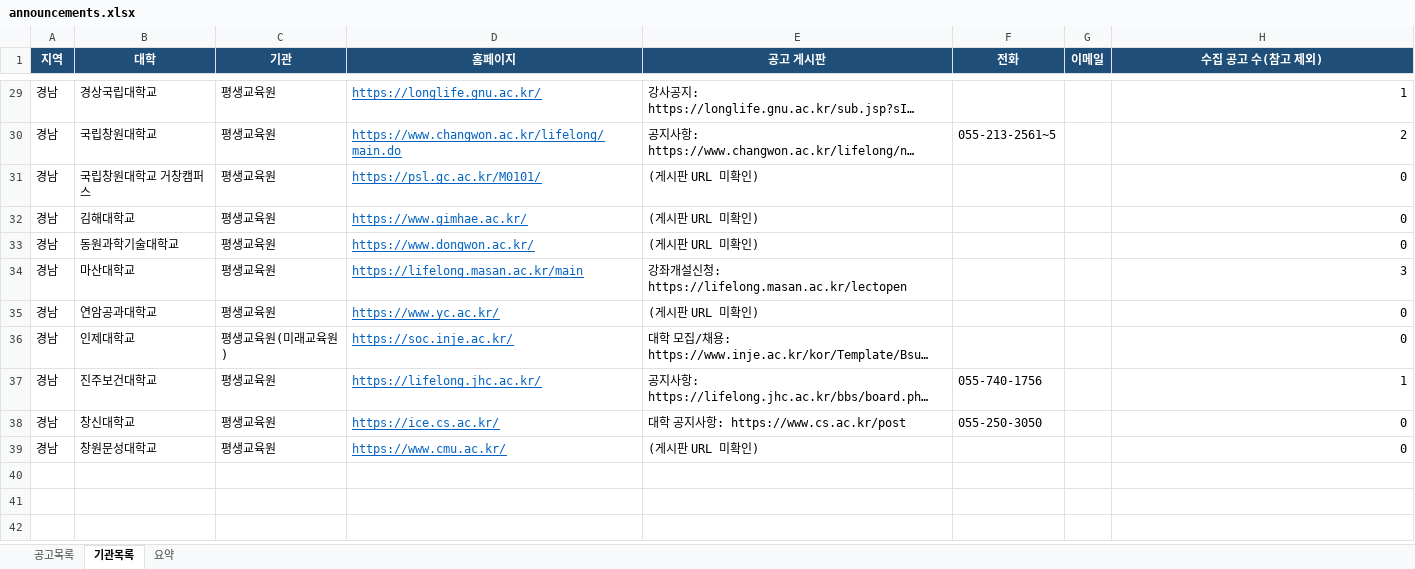
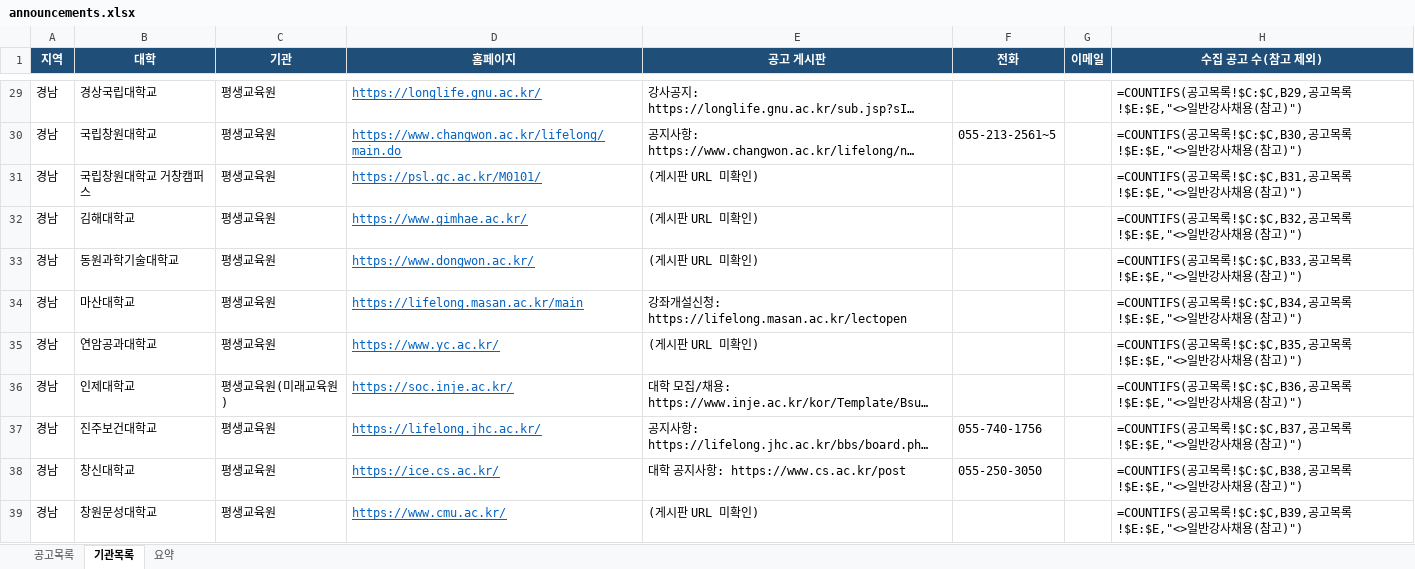
Before and after one commit to thskal17-sudo/Gyeongnam-Instructor-Announcement, an Excel workbook: data/announcements.xlsx, sheet 기관목록, drawn as a sheet; only a part is shown, gaps mark what is left out; long unchanged cells end in …; values as stored, in another font and other column widths than the file's, no borders; formulas without a stored value are shown as written; charts and pictures not drawn; the diff covers the shown part only; the diff names each change by its address in the sheet, - before the commit and + after, or states it on an @@ line.

```diff
--- a/data/announcements.xlsx (sheet 기관목록)
+++ b/data/announcements.xlsx (sheet 기관목록)
-H29 (수집 공고 수(참고 제외)): 1
+H29 (수집 공고 수(참고 제외)): =COUNTIFS(공고목록!$C:$C,B29,공고목록!$E:$E,"<>일반강사채용(참고)")
-H30 (수집 공고 수(참고 제외)): 2
+H30 (수집 공고 수(참고 제외)): =COUNTIFS(공고목록!$C:$C,B30,공고목록!$E:$E,"<>일반강사채용(참고)")
-H31 (수집 공고 수(참고 제외)): 0
+H31 (수집 공고 수(참고 제외)): =COUNTIFS(공고목록!$C:$C,B31,공고목록!$E:$E,"<>일반강사채용(참고)")
-H32 (수집 공고 수(참고 제외)): 0
+H32 (수집 공고 수(참고 제외)): =COUNTIFS(공고목록!$C:$C,B32,공고목록!$E:$E,"<>일반강사채용(참고)")
-H33 (수집 공고 수(참고 제외)): 0
+H33 (수집 공고 수(참고 제외)): =COUNTIFS(공고목록!$C:$C,B33,공고목록!$E:$E,"<>일반강사채용(참고)")
-H34 (수집 공고 수(참고 제외)): 3
+H34 (수집 공고 수(참고 제외)): =COUNTIFS(공고목록!$C:$C,B34,공고목록!$E:$E,"<>일반강사채용(참고)")
-H35 (수집 공고 수(참고 제외)): 0
+H35 (수집 공고 수(참고 제외)): =COUNTIFS(공고목록!$C:$C,B35,공고목록!$E:$E,"<>일반강사채용(참고)")
-H36 (수집 공고 수(참고 제외)): 0
+H36 (수집 공고 수(참고 제외)): =COUNTIFS(공고목록!$C:$C,B36,공고목록!$E:$E,"<>일반강사채용(참고)")
-H37 (수집 공고 수(참고 제외)): 1
+H37 (수집 공고 수(참고 제외)): =COUNTIFS(공고목록!$C:$C,B37,공고목록!$E:$E,"<>일반강사채용(참고)")
-H38 (수집 공고 수(참고 제외)): 0
+H38 (수집 공고 수(참고 제외)): =COUNTIFS(공고목록!$C:$C,B38,공고목록!$E:$E,"<>일반강사채용(참고)")
-H39 (수집 공고 수(참고 제외)): 0
+H39 (수집 공고 수(참고 제외)): =COUNTIFS(공고목록!$C:$C,B39,공고목록!$E:$E,"<>일반강사채용(참고)")
```
Also changed, not shown: 27 edited cells elsewhere in this sheet, sheet 요약, sheet 공고목록, charts or pictures, 3 other files.
